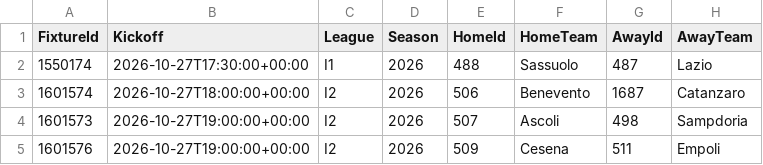
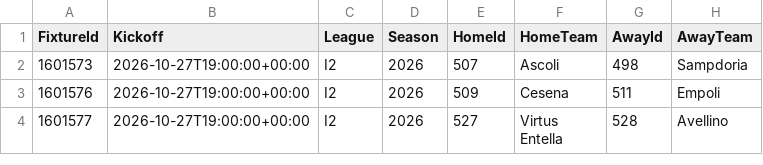
Before and after one commit to tambejasparh/epl-value-dashboard, a CSV file: data_snapshot/af_fixtures.csv, drawn as a sheet; only a part is shown; the shorter side is filled out with more unchanged rows; the diff names each change by its address in the sheet, - before the commit and + after, or states it on an @@ line.

```diff
--- a/data_snapshot/af_fixtures.csv
+++ b/data_snapshot/af_fixtures.csv
-row 2: 1550174 | 2026-10-27T17:30:00+00:00 | I1 | 2026 | 488 | Sassuolo | 487 | Lazio
-row 3: 1601574 | 2026-10-27T18:00:00+00:00 | I2 | 2026 | 506 | Benevento | 1687 | Catanzaro
```
Also changed, not shown: best_picks_log.csv, data_snapshot/af_injuries.csv, 7 other files.
